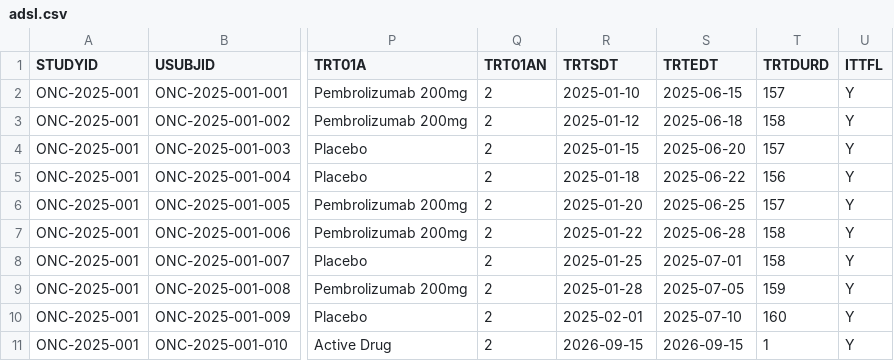
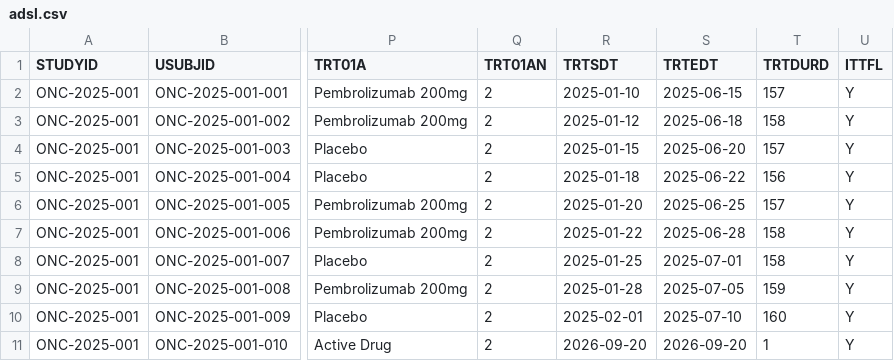
Before and after one commit to NarasimhaMachineni/clinical-ai-agent, a CSV file: submission_package/adam/adsl.csv, drawn as a sheet; only a part is shown, gaps mark what is left out; the diff names each change by its address in the sheet, - before the commit and + after, or states it on an @@ line.

```diff
--- a/submission_package/adam/adsl.csv
+++ b/submission_package/adam/adsl.csv
-R11 (TRTSDT): 2026-09-15
+R11 (TRTSDT): 2026-09-20
-S11 (TRTEDT): 2026-09-15
+S11 (TRTEDT): 2026-09-20
```
Also changed, not shown: submission_package/adam/adae.csv, submission_package/adam/adtte.csv, 8 other files.
